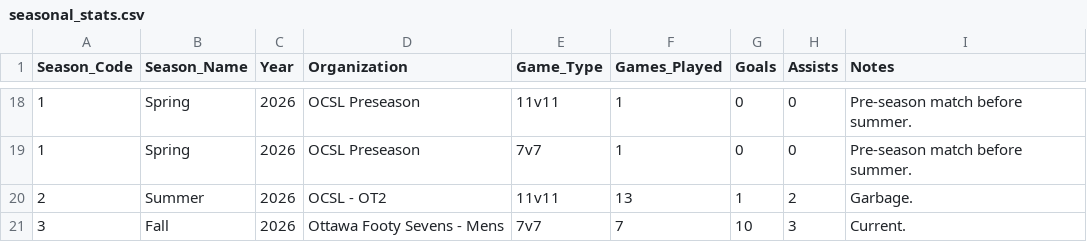
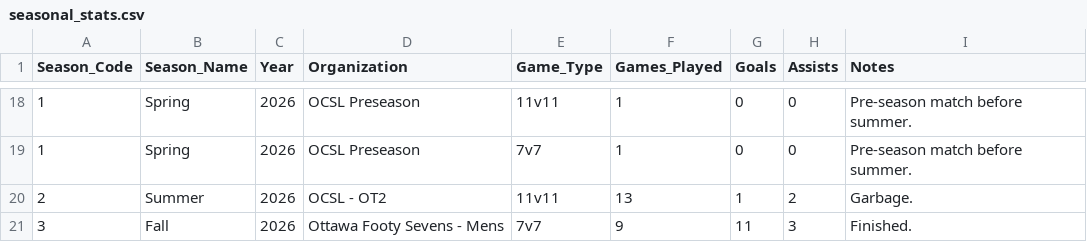
Before and after one commit to s-g-mosh/mindovermatterfc, a CSV file: app/data/seasonal_stats.csv, drawn as a sheet; only a part is shown, gaps mark what is left out.

```diff
--- a/app/data/seasonal_stats.csv
+++ b/app/data/seasonal_stats.csv
@@ -20,2 +20,2 @@ Season_Code,Season_Name,Year,Organization,Game_Type,Games_Played,Goals,Assists,N
 2, Summer, 2026, "OCSL - OT2",                             11v11,     13,  1, 2,Garbage.
-3, Fall,   2026, "Ottawa Footy Sevens - Mens",             7v7,        7, 10, 3,Current.
+3, Fall,   2026, "Ottawa Footy Sevens - Mens",             7v7,        9, 11, 3,Finished.
```
Also changed, not shown: app/data/game_stats.csv.
